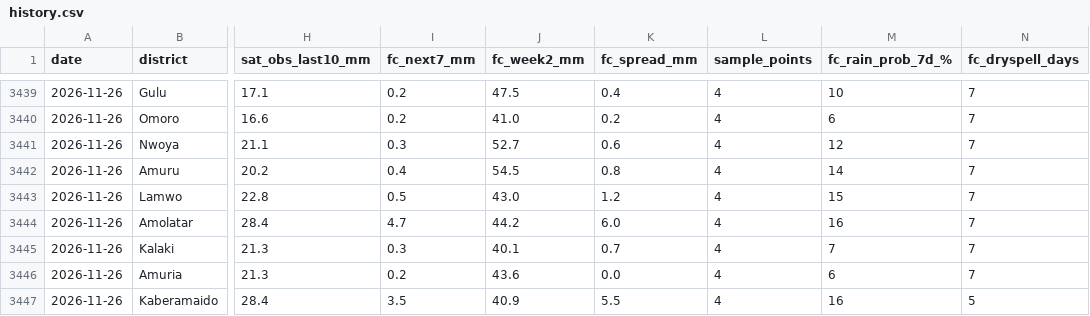
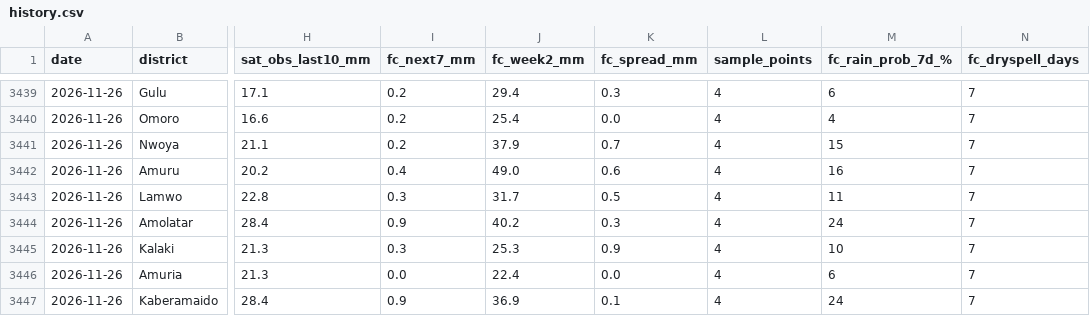
Before and after one commit to ugandaloveit/planting-monitor, a CSV file: planting_monitor_out/history.csv, drawn as a sheet; only a part is shown, gaps mark what is left out; the diff covers the shown part only; the diff names each change by its address in the sheet, - before the commit and + after, or states it on an @@ line.

```diff
--- a/planting_monitor_out/history.csv
+++ b/planting_monitor_out/history.csv
-J3439 (fc_week2_mm): 47.5
+J3439 (fc_week2_mm): 29.4
-K3439 (fc_spread_mm): 0.4
+K3439 (fc_spread_mm): 0.3
-M3439 (fc_rain_prob_7d_%): 10
+M3439 (fc_rain_prob_7d_%): 6
-J3440 (fc_week2_mm): 41.0
+J3440 (fc_week2_mm): 25.4
-K3440 (fc_spread_mm): 0.2
+K3440 (fc_spread_mm): 0.0
-M3440 (fc_rain_prob_7d_%): 6
+M3440 (fc_rain_prob_7d_%): 4
-I3441 (fc_next7_mm): 0.3
+I3441 (fc_next7_mm): 0.2
-J3441 (fc_week2_mm): 52.7
+J3441 (fc_week2_mm): 37.9
-K3441 (fc_spread_mm): 0.6
+K3441 (fc_spread_mm): 0.7
-M3441 (fc_rain_prob_7d_%): 12
+M3441 (fc_rain_prob_7d_%): 15
-J3442 (fc_week2_mm): 54.5
+J3442 (fc_week2_mm): 49.0
-K3442 (fc_spread_mm): 0.8
+K3442 (fc_spread_mm): 0.6
-M3442 (fc_rain_prob_7d_%): 14
+M3442 (fc_rain_prob_7d_%): 16
-I3443 (fc_next7_mm): 0.5
+I3443 (fc_next7_mm): 0.3
-J3443 (fc_week2_mm): 43.0
+J3443 (fc_week2_mm): 31.7
-K3443 (fc_spread_mm): 1.2
+K3443 (fc_spread_mm): 0.5
-M3443 (fc_rain_prob_7d_%): 15
+M3443 (fc_rain_prob_7d_%): 11
-I3444 (fc_next7_mm): 4.7
+I3444 (fc_next7_mm): 0.9
-J3444 (fc_week2_mm): 44.2
+J3444 (fc_week2_mm): 40.2
-K3444 (fc_spread_mm): 6.0
+K3444 (fc_spread_mm): 0.3
-M3444 (fc_rain_prob_7d_%): 16
+M3444 (fc_rain_prob_7d_%): 24
-J3445 (fc_week2_mm): 40.1
+J3445 (fc_week2_mm): 25.3
-K3445 (fc_spread_mm): 0.7
+K3445 (fc_spread_mm): 0.9
-M3445 (fc_rain_prob_7d_%): 7
+M3445 (fc_rain_prob_7d_%): 10
-I3446 (fc_next7_mm): 0.2
+I3446 (fc_next7_mm): 0.0
-J3446 (fc_week2_mm): 43.6
+J3446 (fc_week2_mm): 22.4
-I3447 (fc_next7_mm): 3.5
+I3447 (fc_next7_mm): 0.9
-J3447 (fc_week2_mm): 40.9
+J3447 (fc_week2_mm): 36.9
-K3447 (fc_spread_mm): 5.5
+K3447 (fc_spread_mm): 0.1
-M3447 (fc_rain_prob_7d_%): 16
+M3447 (fc_rain_prob_7d_%): 24
-N3447 (fc_dryspell_days): 5
+N3447 (fc_dryspell_days): 7
```
Also changed, not shown: 54 edited cells elsewhere in this file, planting_monitor_out/status_today.csv, 4 other files.
